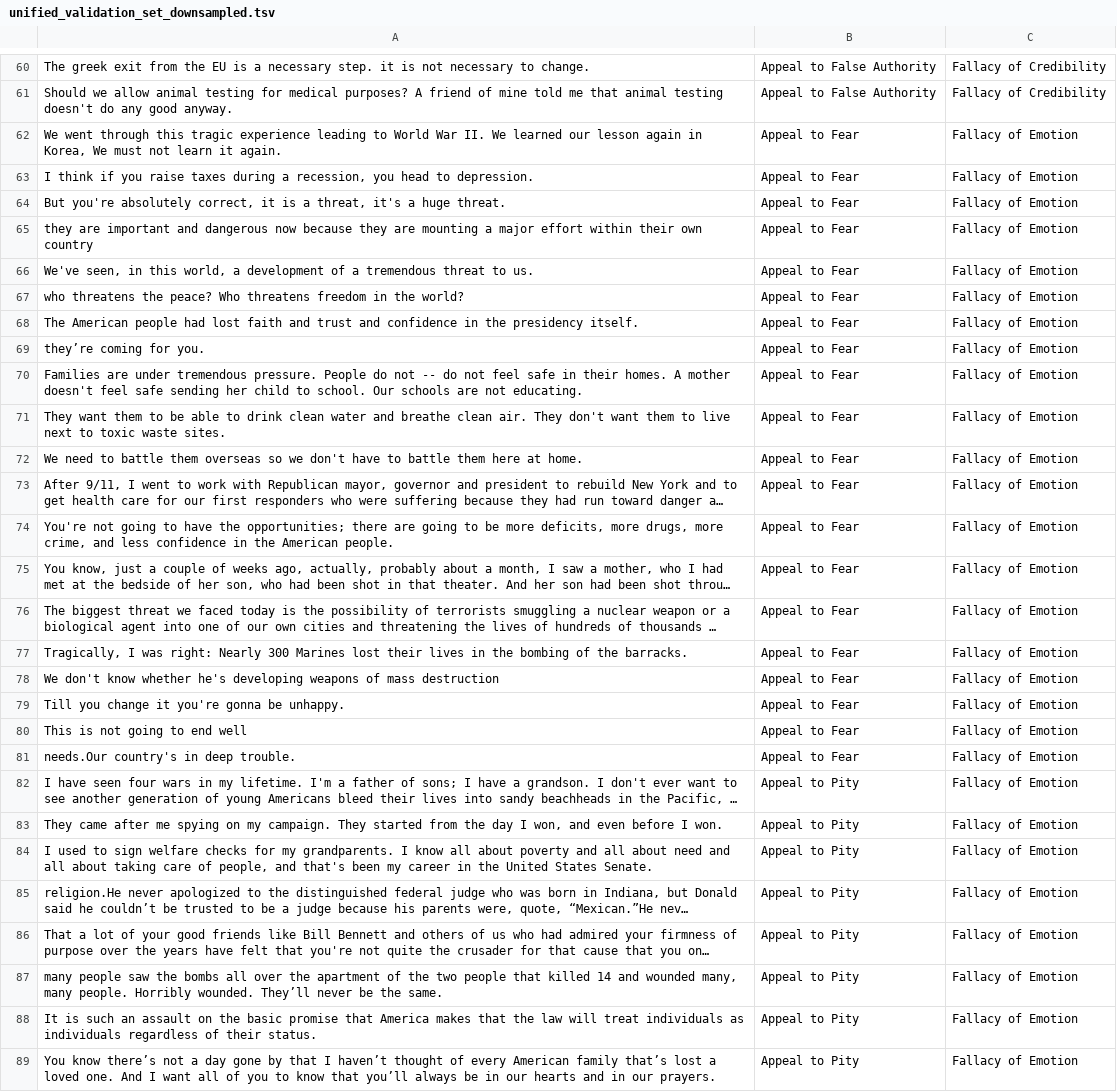
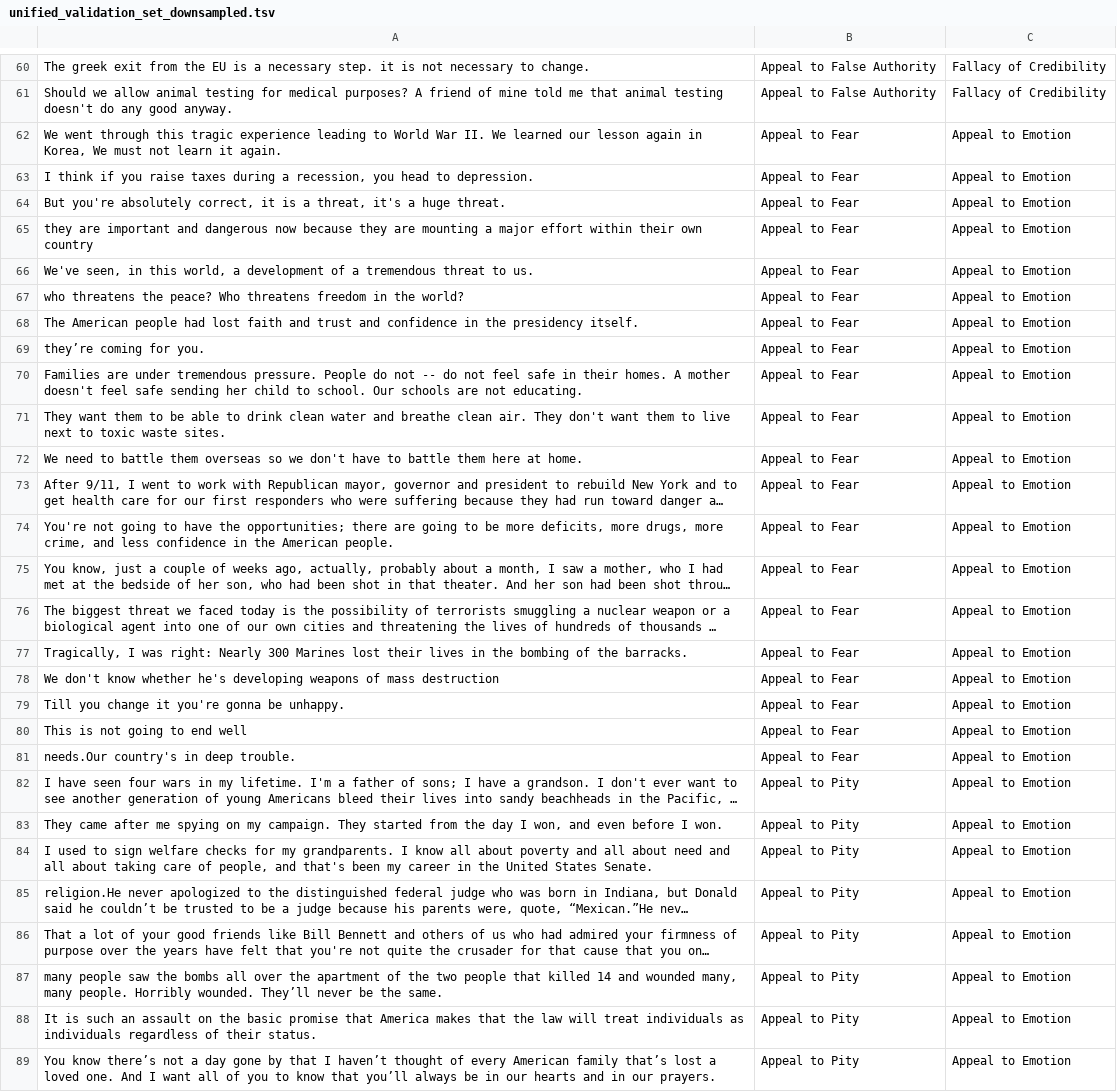
Before and after one commit to Nexardus/LTP_Project, a TSV file: datasets/unified_validation_set_downsampled.tsv, drawn as a sheet; only a part is shown, gaps mark what is left out; long unchanged cells end in …; the diff covers the shown part only; the diff names each change by its address in the sheet, - before the commit and + after, or states it on an @@ line.

Commit message:
Change Fallacy of Emotion to Appeal to Emotion; updated figures per dataset

```diff
--- a/datasets/unified_validation_set_downsampled.tsv
+++ b/datasets/unified_validation_set_downsampled.tsv
-C62:C89: Fallacy of Emotion
+C62:C89: Appeal to Emotion
```
Also changed, not shown: 32 edited cells elsewhere in this file, 9 other files.
